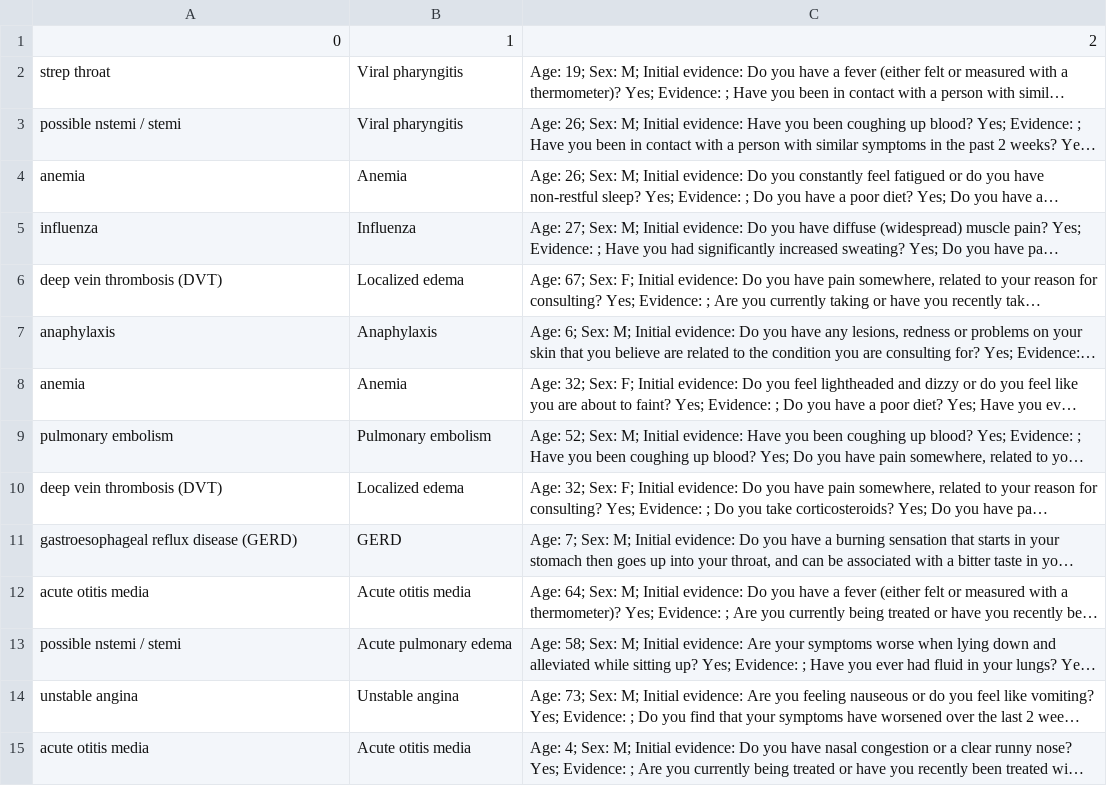
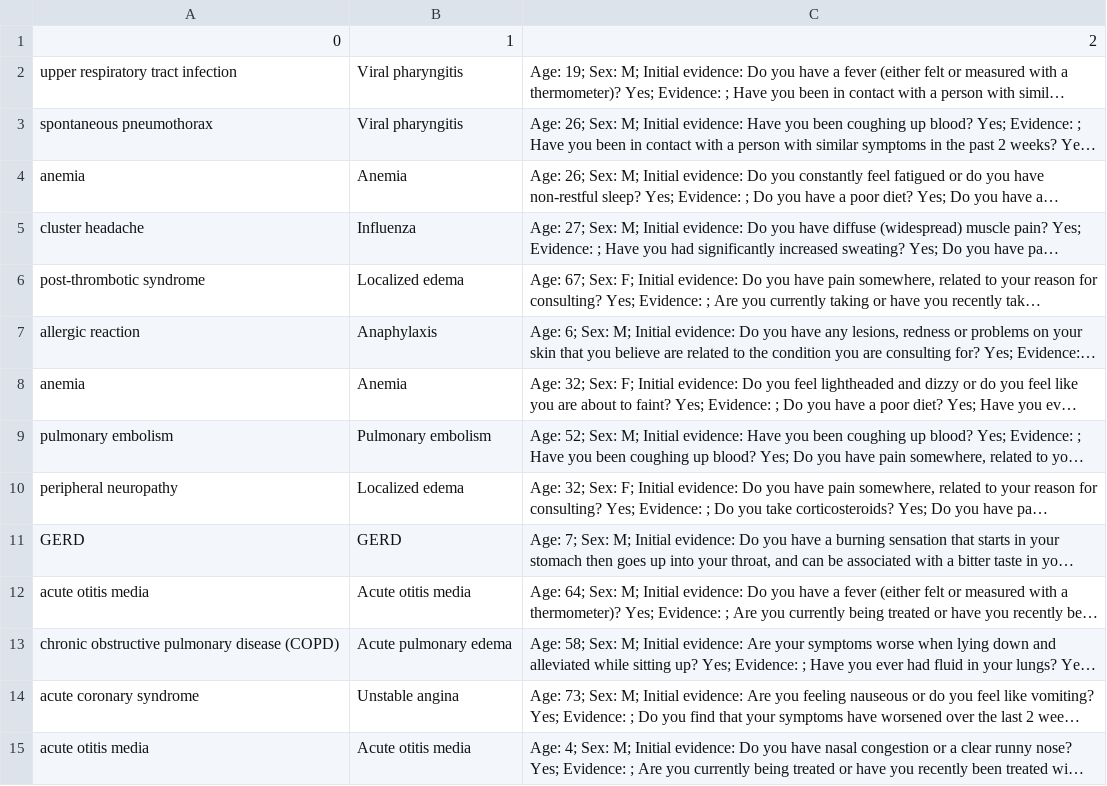
Before and after one commit to jordantab/llm-robustness-experiment, a CSV file: ddxplus_run_data.csv, drawn as a sheet; only a part is shown; long unchanged cells end in …; the diff covers the shown part only; the diff names each change by its address in the sheet, - before the commit and + after, or states it on an @@ line.

```diff
--- a/ddxplus_run_data.csv
+++ b/ddxplus_run_data.csv
-A2: strep throat
+A2: upper respiratory tract infection
-A3: possible nstemi / stemi
+A3: spontaneous pneumothorax
-A5: influenza
+A5: cluster headache
-A6: deep vein thrombosis (DVT)
+A6: post-thrombotic syndrome
-A7: anaphylaxis
+A7: allergic reaction
-A10: deep vein thrombosis (DVT)
+A10: peripheral neuropathy
-A11: gastroesophageal reflux disease (GERD)
+A11: GERD
-A13: possible nstemi / stemi
+A13: chronic obstructive pulmonary disease (COPD)
-A14: unstable angina
+A14: acute coronary syndrome
```
Also changed, not shown: 80 edited cells elsewhere in this file, 3 other files.
